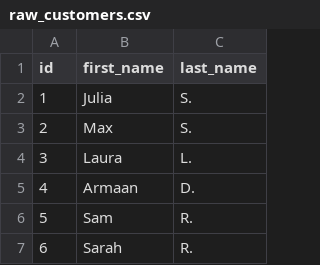
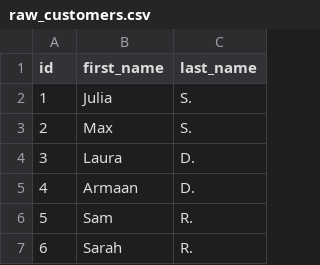
Before and after one commit to dbt-labs/jaffle-shop-classic, a CSV file: data/raw_customers.csv, drawn as a sheet; only a part is shown.

Commit message:
change name

```diff
--- a/data/raw_customers.csv
+++ b/data/raw_customers.csv
@@ -3,3 +3,3 @@ id,first_name,last_name
 2,Max,S.
-3,Laura,L.
+3,Laura,D.
 4,Armaan,D.
```
